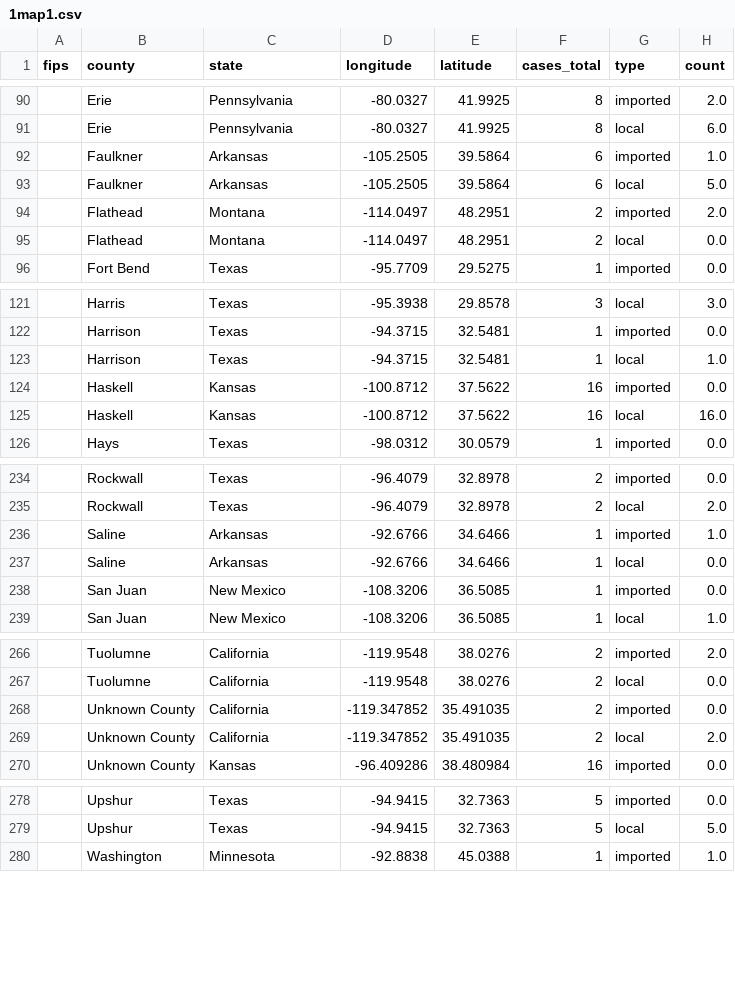
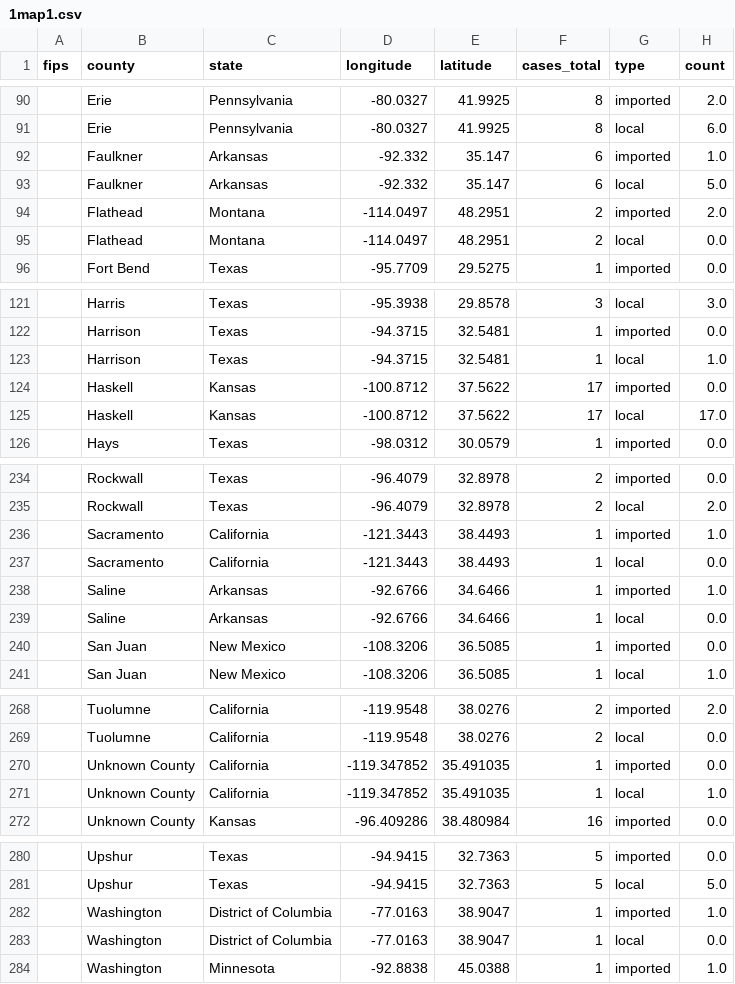
Before and after one commit to CSSEGISandData/measles_tracker_test, a CSV file: GitHub Ready Version/1map1.csv, drawn as a sheet; only a part is shown, gaps mark what is left out.

```diff
--- a/GitHub Ready Version/1map1.csv
+++ b/GitHub Ready Version/1map1.csv
@@ -91,4 +91,4 @@ fips,county,state,longitude,latitude,cases_total,type,count
 ,Erie,Pennsylvania,-80.0327,41.9925,8,local,6.0
-,Faulkner,Arkansas,-105.2505,39.5864,6,imported,1.0
-,Faulkner,Arkansas,-105.2505,39.5864,6,local,5.0
+,Faulkner,Arkansas,-92.332,35.147,6,imported,1.0
+,Faulkner,Arkansas,-92.332,35.147,6,local,5.0
 ,Flathead,Montana,-114.0497,48.2951,2,imported,2.0
@@ -123,4 +123,4 @@ fips,county,state,longitude,latitude,cases_total,type,count
 ,Harrison,Texas,-94.3715,32.5481,1,local,1.0
-,Haskell,Kansas,-100.8712,37.5622,16,imported,0.0
-,Haskell,Kansas,-100.8712,37.5622,16,local,16.0
+,Haskell,Kansas,-100.8712,37.5622,17,imported,0.0
+,Haskell,Kansas,-100.8712,37.5622,17,local,17.0
 ,Hays,Texas,-98.0312,30.0579,1,imported,0.0
@@ -235,2 +235,4 @@ fips,county,state,longitude,latitude,cases_total,type,count
 ,Rockwall,Texas,-96.4079,32.8978,2,local,2.0
+,Sacramento,California,-121.3443,38.4493,1,imported,1.0
+,Sacramento,California,-121.3443,38.4493,1,local,0.0
 ,Saline,Arkansas,-92.6766,34.6466,1,imported,1.0
@@ -267,4 +269,4 @@ fips,county,state,longitude,latitude,cases_total,type,count
 ,Tuolumne,California,-119.9548,38.0276,2,local,0.0
-,Unknown County,California,-119.347852,35.491035,2,imported,0.0
-,Unknown County,California,-119.347852,35.491035,2,local,2.0
+,Unknown County,California,-119.347852,35.491035,1,imported,0.0
+,Unknown County,California,-119.347852,35.491035,1,local,1.0
 ,Unknown County,Kansas,-96.409286,38.480984,16,imported,0.0
@@ -279,2 +281,4 @@ fips,county,state,longitude,latitude,cases_total,type,count
 ,Upshur,Texas,-94.9415,32.7363,5,local,5.0
+,Washington,District of Columbia,-77.0163,38.9047,1,imported,1.0
+,Washington,District of Columbia,-77.0163,38.9047,1,local,0.0
 ,Washington,Minnesota,-92.8838,45.0388,1,imported,1.0
```
Also changed, not shown: GitHub Ready Version/3table_states.csv, GitHub Ready Version/4us_cum.csv, 6 other files.
